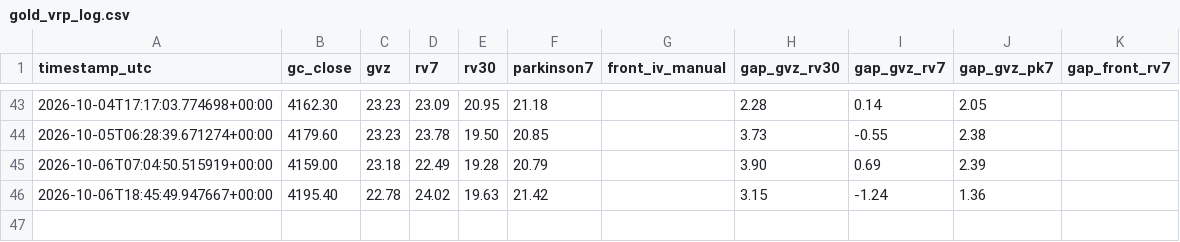
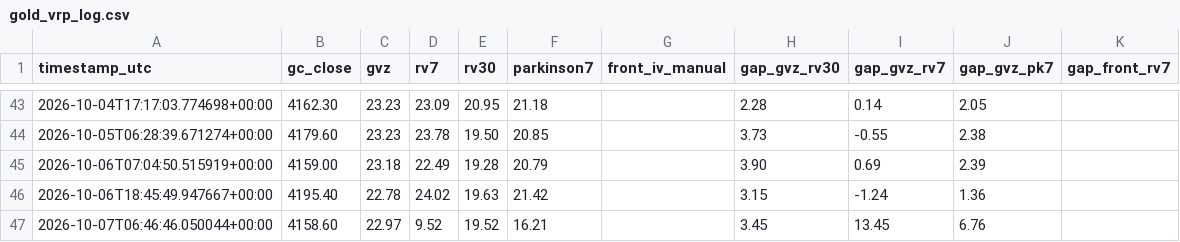
Before and after one commit to wayurin88/gold-vrp-monitor-, a CSV file: gold_vrp_log.csv, drawn as a sheet; only a part is shown, gaps mark what is left out.

```diff
--- a/gold_vrp_log.csv
+++ b/gold_vrp_log.csv
@@ -46 +46,2 @@ timestamp_utc,gc_close,gvz,rv7,rv30,parkinson7,front_iv_manual,gap_gvz_rv30,gap_
 2026-10-06T18:45:49.947667+00:00,4195.40,22.78,24.02,19.63,21.42,,3.15,-1.24,1.36,
+2026-10-07T06:46:46.050044+00:00,4158.60,22.97,9.52,19.52,16.21,,3.45,13.45,6.76,
```
